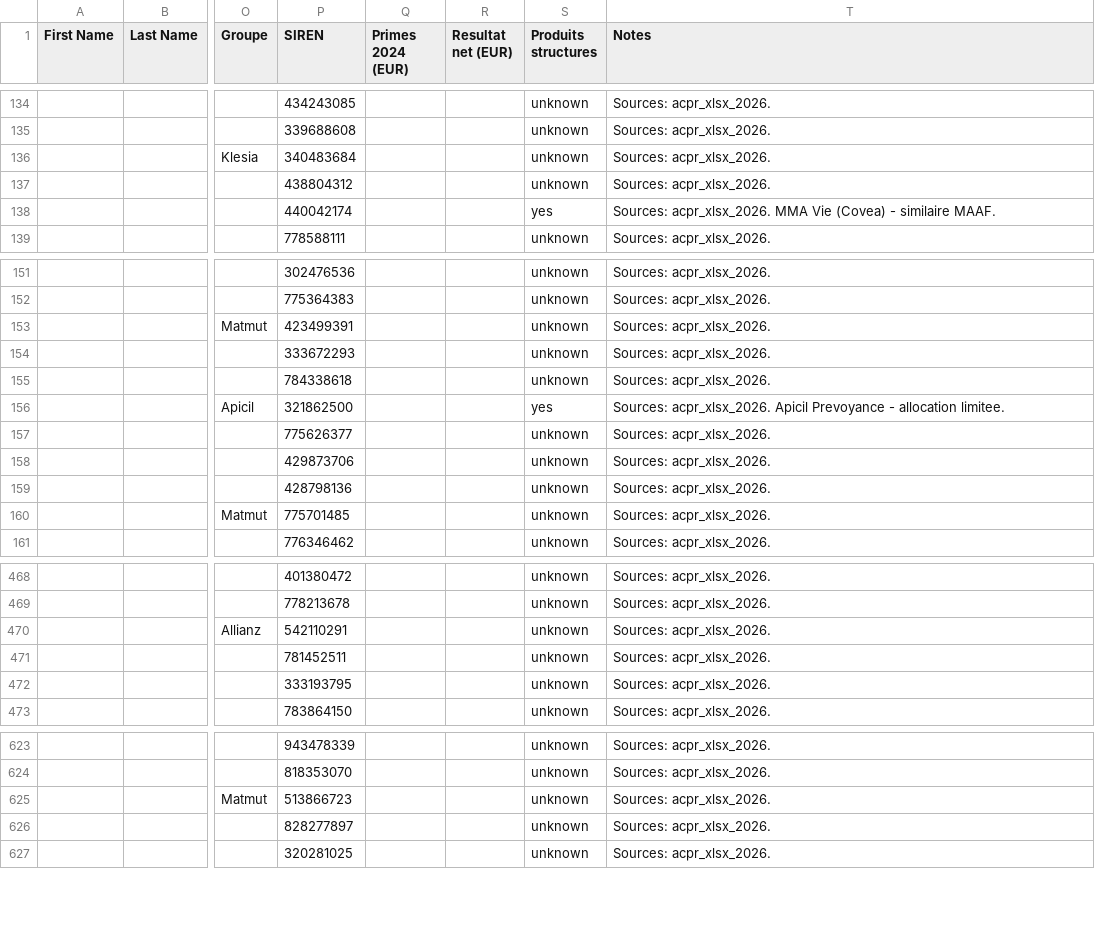
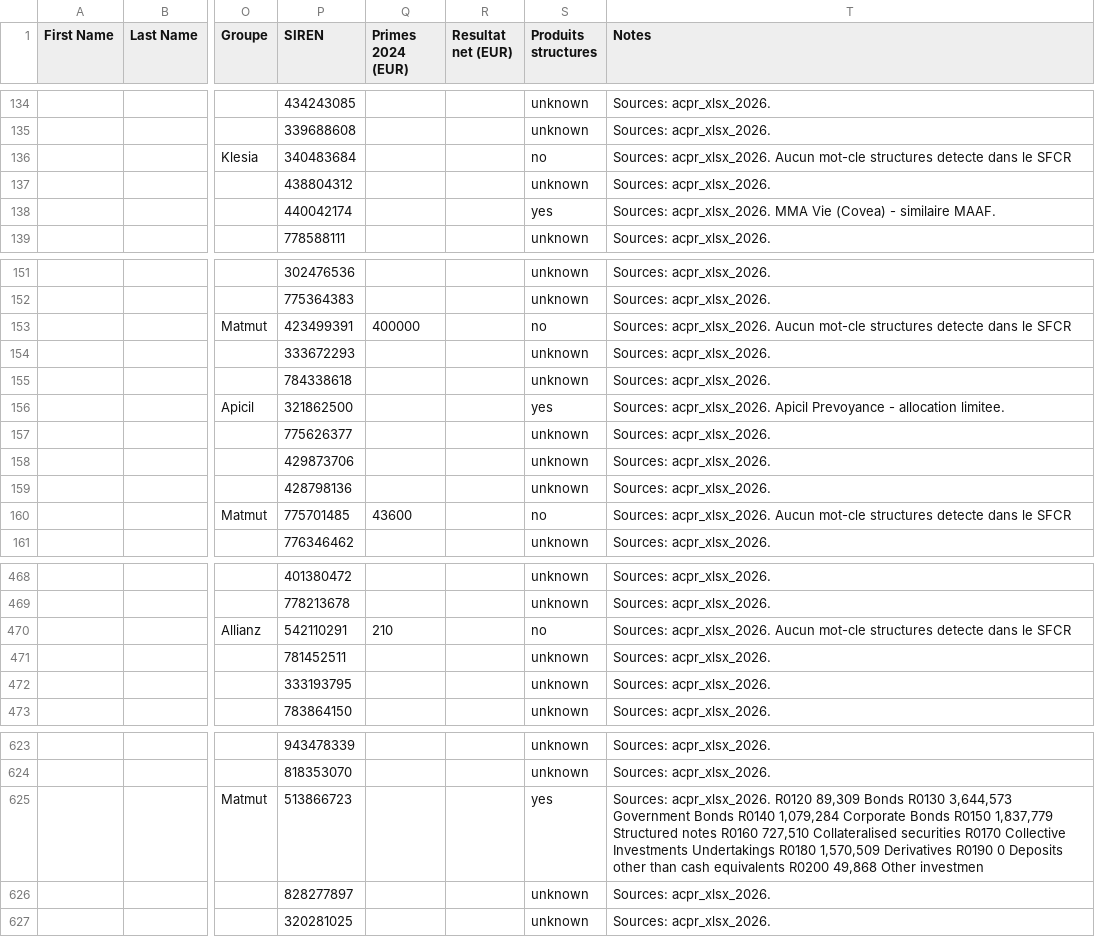
Before and after one commit to lsebah/mutuelles-monitor, a CSV file: docs/data/folk_import.csv, drawn as a sheet; only a part is shown, gaps mark what is left out; the diff covers the shown part only; the diff names each change by its address in the sheet, - before the commit and + after, or states it on an @@ line.

```diff
--- a/docs/data/folk_import.csv
+++ b/docs/data/folk_import.csv
-S136 (Produits structures): unknown
+S136 (Produits structures): no
-T136 (Notes): Sources: acpr_xlsx_2026.
+T136 (Notes): Sources: acpr_xlsx_2026. Aucun mot-cle structures detecte dans le SFCR
-Q153 (Primes 2024 (EUR)): (empty)
+Q153 (Primes 2024 (EUR)): 400000
-S153 (Produits structures): unknown
+S153 (Produits structures): no
-T153 (Notes): Sources: acpr_xlsx_2026.
+T153 (Notes): Sources: acpr_xlsx_2026. Aucun mot-cle structures detecte dans le SFCR
-Q160 (Primes 2024 (EUR)): (empty)
+Q160 (Primes 2024 (EUR)): 43600
-S160 (Produits structures): unknown
+S160 (Produits structures): no
-T160 (Notes): Sources: acpr_xlsx_2026.
+T160 (Notes): Sources: acpr_xlsx_2026. Aucun mot-cle structures detecte dans le SFCR
-Q470 (Primes 2024 (EUR)): (empty)
+Q470 (Primes 2024 (EUR)): 210
-S470 (Produits structures): unknown
+S470 (Produits structures): no
-T470 (Notes): Sources: acpr_xlsx_2026.
+T470 (Notes): Sources: acpr_xlsx_2026. Aucun mot-cle structures detecte dans le SFCR
-S625 (Produits structures): unknown
+S625 (Produits structures): yes
-T625 (Notes): Sources: acpr_xlsx_2026.
+T625 (Notes): Sources: acpr_xlsx_2026. R0120 89,309 Bonds R0130 3,644,573 Government Bonds R0140 1,079,284 Corporate Bonds R0150 1,837,779 Structured notes R0160 727,510 Collateralised securities R0170 Collective Investments Undertakings R0180 1,570,509 Derivatives R0190 0 Deposits other than cash equivalents R0200 49,868 Other investmen
```
Also changed, not shown: 2 edited cells elsewhere in this file, 3 other files.
